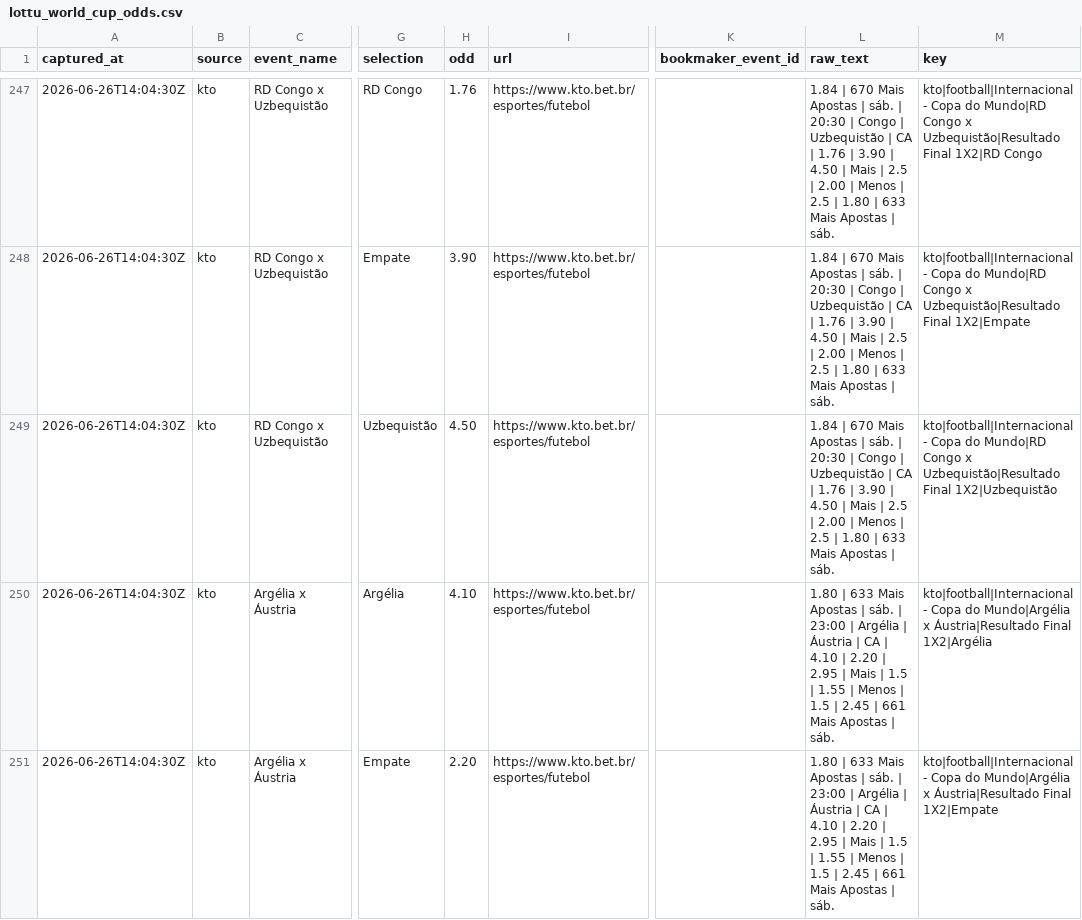
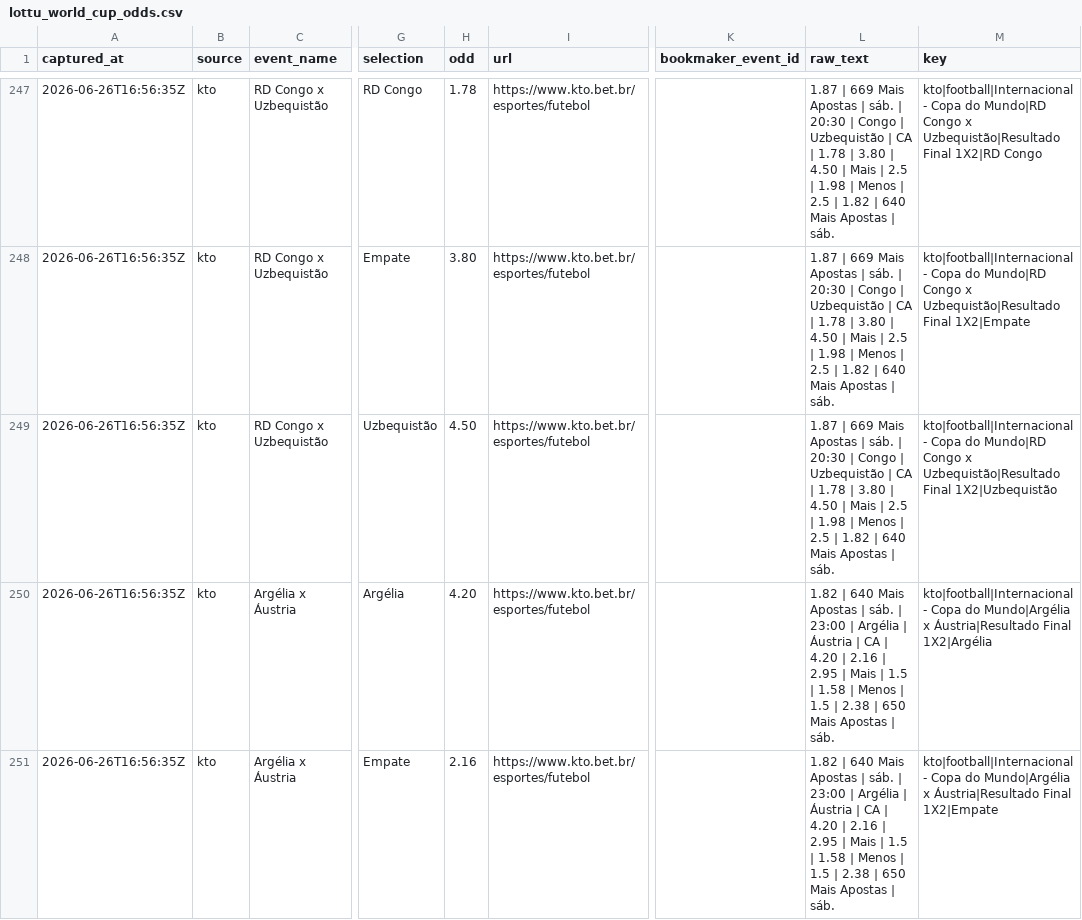
Before and after one commit to jfdconsult/jdmarket-site, a CSV file: worldcup26-engine/data/dados/ODDS_LOTTU/processed/lottu_world_cup_odds.csv, drawn as a sheet; only a part is shown, gaps mark what is left out; the diff covers the shown part only; the diff names each change by its address in the sheet, - before the commit and + after, or states it on an @@ line.

```diff
--- a/worldcup26-engine/data/dados/ODDS_LOTTU/processed/lottu_world_cup_odds.csv
+++ b/worldcup26-engine/data/dados/ODDS_LOTTU/processed/lottu_world_cup_odds.csv
-A247:A251 (captured_at): 2026-06-26T14:04:30Z
+A247:A251 (captured_at): 2026-06-26T16:56:35Z
-H247 (odd): 1.76
+H247 (odd): 1.78
-L247:L249 (raw_text): 1.84 | 670 Mais Apostas | sáb. | 20:30 | Congo | Uzbequistão | CA | 1.76 | 3.90 | 4.50 | Mais | 2.5 | 2.00 | Menos | 2.5 | 1.80 | 633 Mais Apostas…
+L247:L249 (raw_text): 1.87 | 669 Mais Apostas | sáb. | 20:30 | Congo | Uzbequistão | CA | 1.78 | 3.80 | 4.50 | Mais | 2.5 | 1.98 | Menos | 2.5 | 1.82 | 640 Mais Apostas…
-H248 (odd): 3.90
+H248 (odd): 3.80
-H250 (odd): 4.10
+H250 (odd): 4.20
-L250:L251 (raw_text): 1.80 | 633 Mais Apostas | sáb. | 23:00 | Argélia | Áustria | CA | 4.10 | 2.20 | 2.95 | Mais | 1.5 | 1.55 | Menos | 1.5 | 2.45 | 661 Mais Apostas…
+L250:L251 (raw_text): 1.82 | 640 Mais Apostas | sáb. | 23:00 | Argélia | Áustria | CA | 4.20 | 2.16 | 2.95 | Mais | 1.5 | 1.58 | Menos | 1.5 | 2.38 | 650 Mais Apostas…
-H251 (odd): 2.20
+H251 (odd): 2.16
```
Also changed, not shown: 87 edited cells elsewhere in this file, 3 other files.
